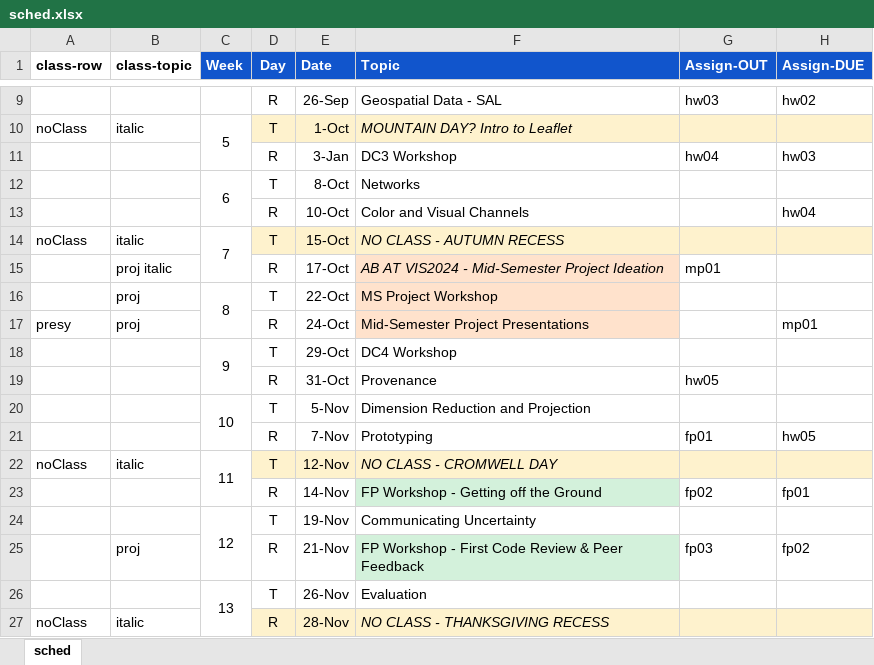
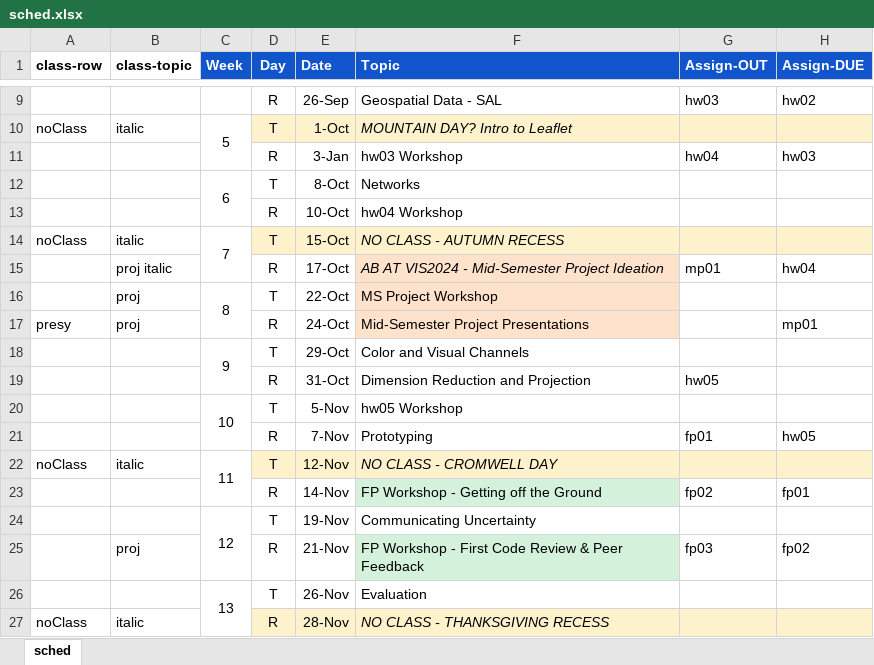
Before and after one commit to amosca01/SDS-CS235, an Excel workbook: assets/sched.xlsx, sheet sched, drawn as a sheet; only a part is shown, gaps mark what is left out; values as stored, in another font and other column widths than the file's, no borders; the diff names each change by its address in the sheet, - before the commit and + after, or states it on an @@ line.

Commit message:
sched

```diff
--- a/assets/sched.xlsx (sheet sched)
+++ b/assets/sched.xlsx (sheet sched)
-F11 (Topic): DC3 Workshop
+F11 (Topic): hw03 Workshop
-F13 (Topic): Color and Visual Channels
+F13 (Topic): hw04 Workshop
-H13 (Assign-DUE): hw04
+H13 (Assign-DUE): (empty)
-H15 (Assign-DUE): (empty)
+H15 (Assign-DUE): hw04
-F18 (Topic): DC4 Workshop
+F18 (Topic): Color and Visual Channels
-F19 (Topic): Provenance
+F19 (Topic): Dimension Reduction and Projection
-F20 (Topic): Dimension Reduction and Projection
+F20 (Topic): hw05 Workshop
```
